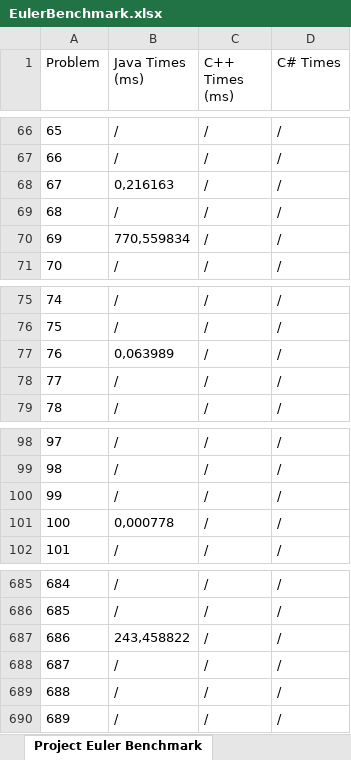
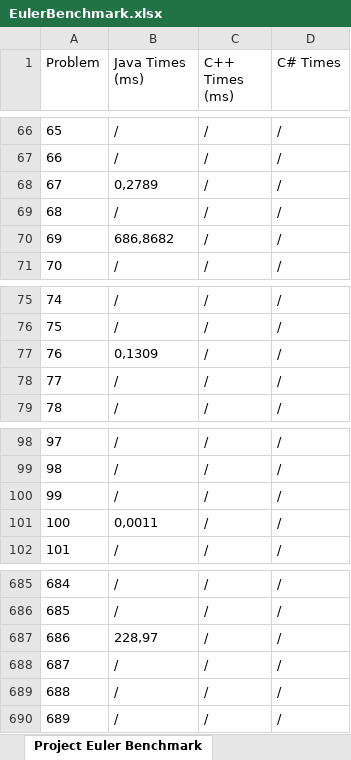
Before and after one commit to TheSwerik/ProjectEulerAnswers, an Excel workbook: EulerBenchmark.xlsx, sheet Project Euler Benchmark, drawn as a sheet; only a part is shown, gaps mark what is left out; values as stored, in another font and other column widths than the file's, no borders; the diff covers the shown part only; the diff names each change by its address in the sheet, - before the commit and + after, or states it on an @@ line.

Commit message:
Finish C# Benchmark

```diff
--- a/EulerBenchmark.xlsx (sheet Project Euler Benchmark)
+++ b/EulerBenchmark.xlsx (sheet Project Euler Benchmark)
-B68 (Java Times (ms)): 0,216163
+B68 (Java Times (ms)): 0,2789
-B70 (Java Times (ms)): 770,559834
+B70 (Java Times (ms)): 686,8682
-B77 (Java Times (ms)): 0,063989
+B77 (Java Times (ms)): 0,1309
-B101 (Java Times (ms)): 0,000778
+B101 (Java Times (ms)): 0,0011
-B687 (Java Times (ms)): 243,458822
+B687 (Java Times (ms)): 228,97
```
Also changed, not shown: other rows of this sheet, 3 other files.
